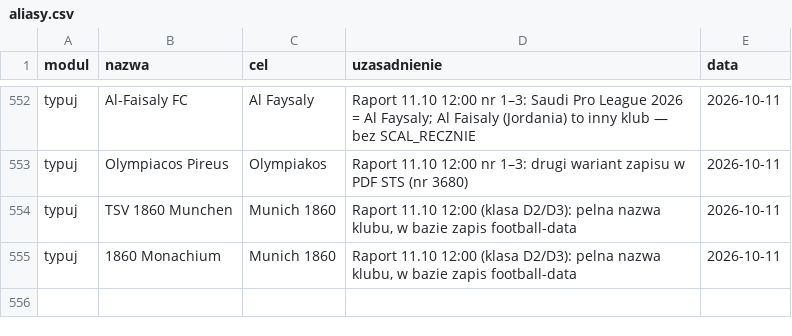
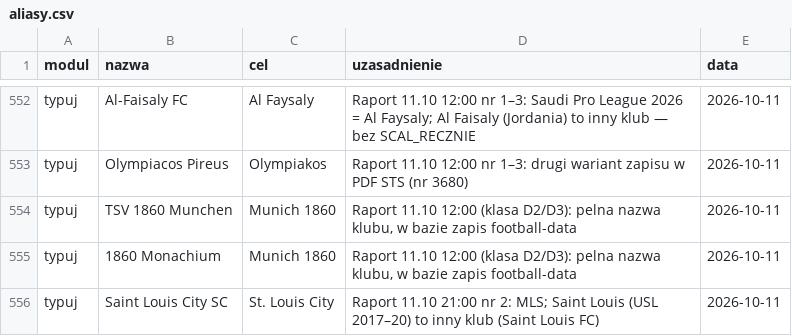
Before and after one commit to jedrzej82/sts-kb, a CSV file: aliasy.csv, drawn as a sheet; only a part is shown, gaps mark what is left out; the diff names each change by its address in the sheet, - before the commit and + after, or states it on an @@ line.

```diff
--- a/aliasy.csv
+++ b/aliasy.csv
+row 556: typuj | Saint Louis City SC | St. Louis City | Raport 11.10 21:00 nr 2: MLS; Saint Louis (USL 2017–20) to inny klub (Saint Louis FC) | 2026-10-11
```
Also changed, not shown: 1 other file.
